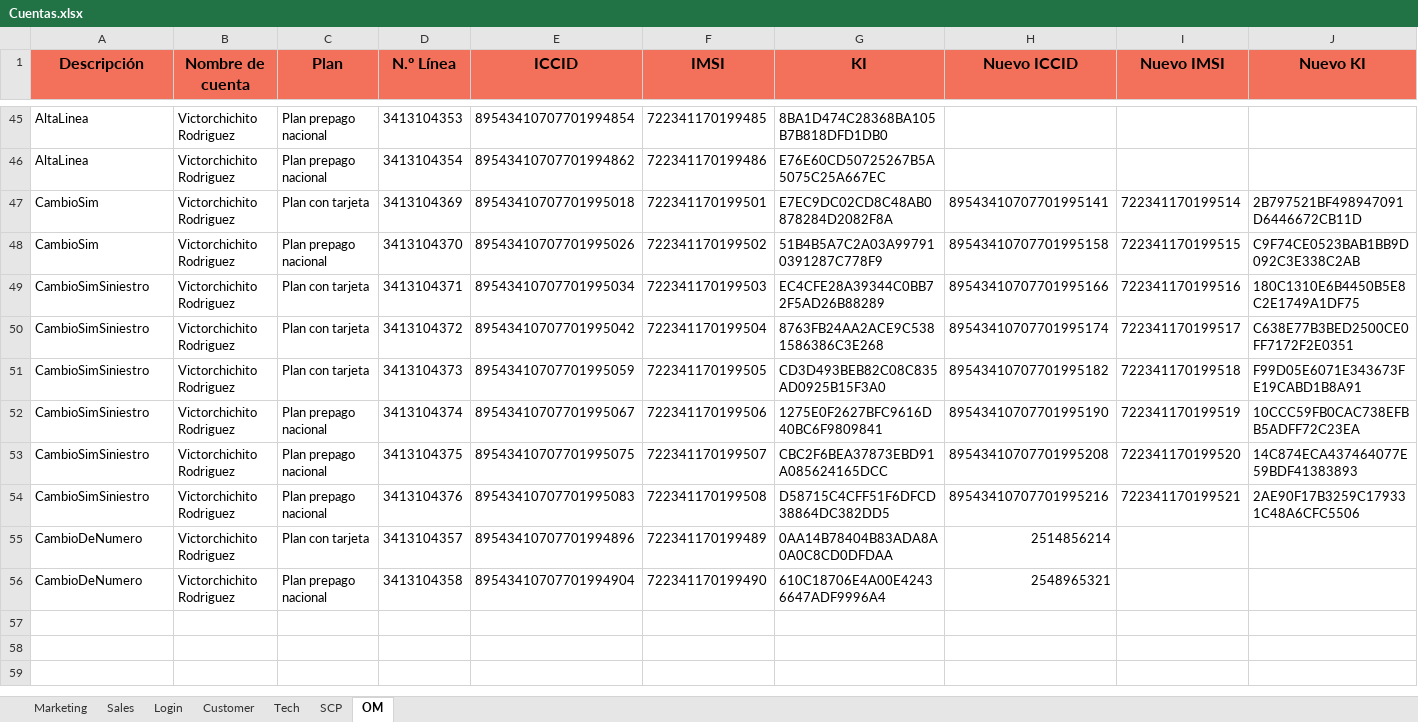
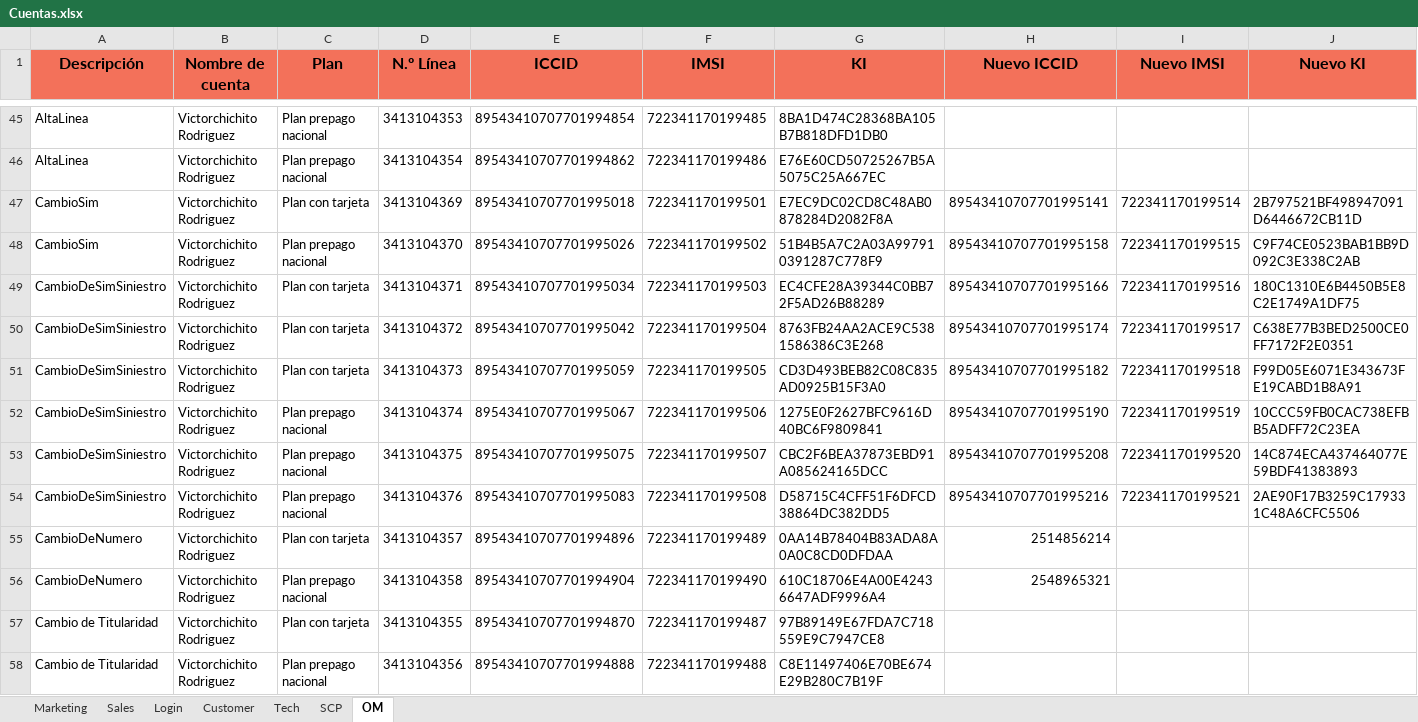
Before and after one commit to FlorangelRC/TelecomProyectoFAN, an Excel workbook: Cuentas.xlsx, sheet OM, drawn as a sheet; only a part is shown, gaps mark what is left out; values as stored, in another font and other column widths than the file's, no borders; the diff names each change by its address in the sheet, - before the commit and + after, or states it on an @@ line.

Commit message:
Cambios OM 28/06/2018

```diff
--- a/Cuentas.xlsx (sheet OM)
+++ b/Cuentas.xlsx (sheet OM)
-A49:A54 (Descripción): CambioSimSiniestro
+A49:A54 (Descripción): CambioDeSimSiniestro
+row 57: Cambio de Titularidad | Victorchichito Rodriguez | Plan con tarjeta | 3413104355 | 89543410707701994870 | 722341170199487 | 97B89149E67FDA7C718559E9C7947CE8
+row 58: Cambio de Titularidad | Victorchichito Rodriguez | Plan prepago nacional | 3413104356 | 89543410707701994888 | 722341170199488 | C8E11497406E70BE674E29B280C7B19F
```
Also changed, not shown: 4 other files.
